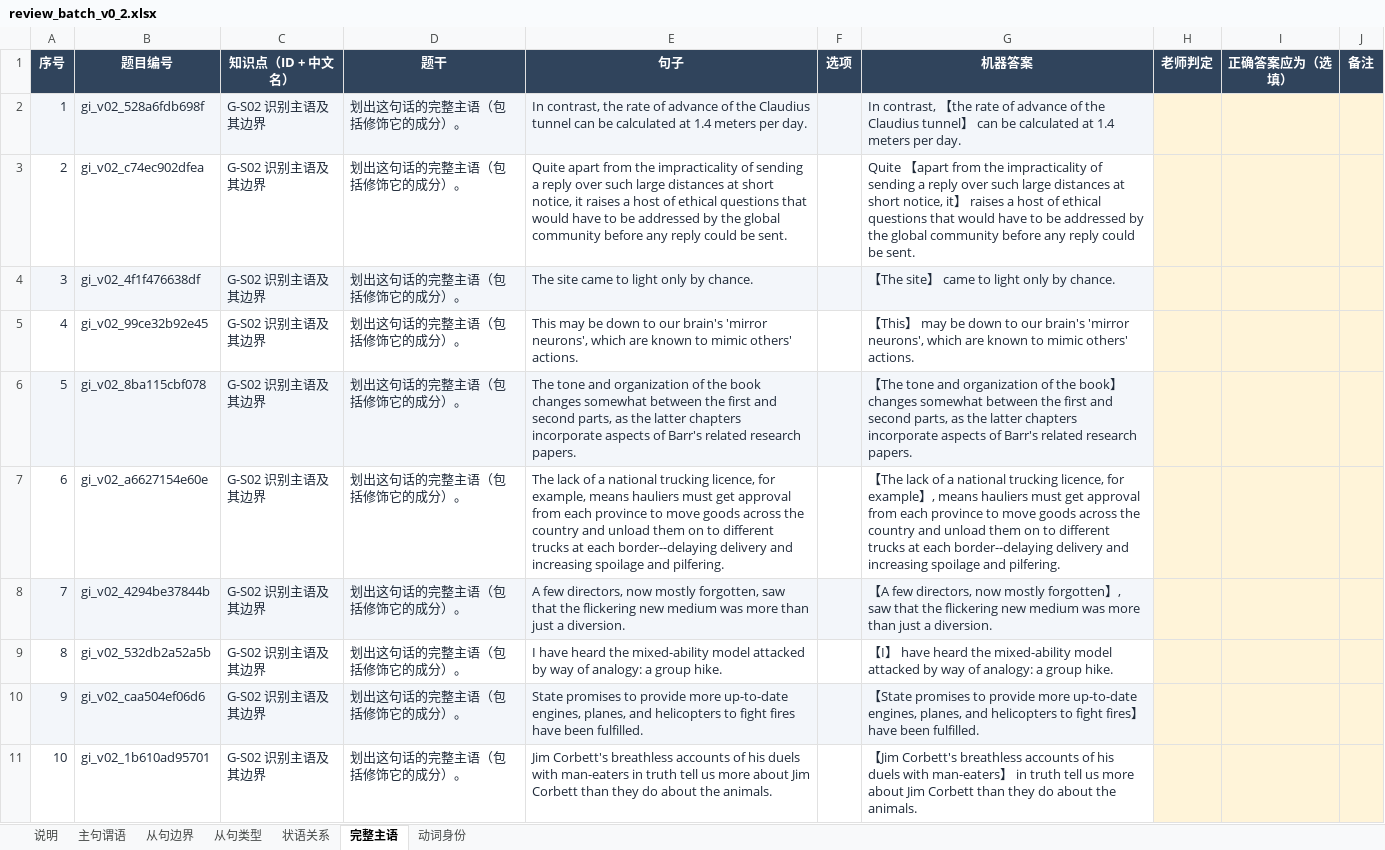
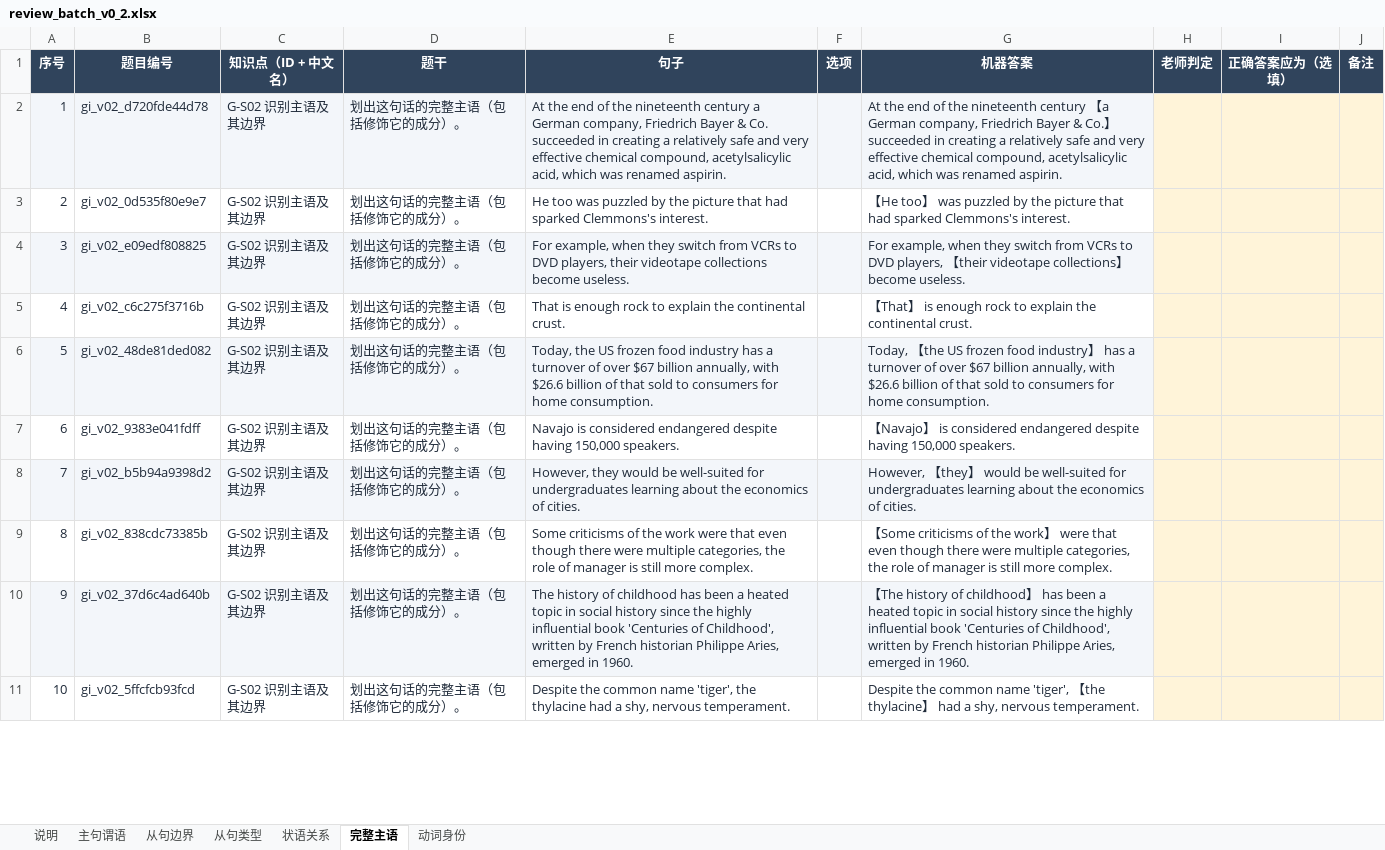
Before and after one commit to KB77GG/studytracker, an Excel workbook: data/grammar_items/review_batch_v0_2.xlsx, sheet 完整主语, drawn as a sheet; only a part is shown; values as stored, in another font and other column widths than the file's, no borders; the diff covers the shown part only; the diff names each change by its address in the sheet, - before the commit and + after, or states it on an @@ line.

```diff
--- a/data/grammar_items/review_batch_v0_2.xlsx (sheet 完整主语)
+++ b/data/grammar_items/review_batch_v0_2.xlsx (sheet 完整主语)
-B2 (题目编号): gi_v02_528a6fdb698f
+B2 (题目编号): gi_v02_d720fde44d78
-E2 (句子): In contrast, the rate of advance of the Claudius tunnel can be calculated at 1.4 meters per day.
+E2 (句子): At the end of the nineteenth century a German company, Friedrich Bayer & Co. succeeded in creating a relatively safe and very effective chemical compound, acetylsalicylic acid, which was renamed aspirin.
-G2 (机器答案): In contrast, 【the rate of advance of the Claudius tunnel】 can be calculated at 1.4 meters per day.
+G2 (机器答案): At the end of the nineteenth century 【a German company, Friedrich Bayer & Co.】 succeeded in creating a relatively safe and very effective chemical compound, acetylsalicylic acid, which was renamed aspirin.
-B3 (题目编号): gi_v02_c74ec902dfea
+B3 (题目编号): gi_v02_0d535f80e9e7
-E3 (句子): Quite apart from the impracticality of sending a reply over such large distances at short notice, it raises a host of ethical questions that would have to be addressed by the global community before any reply could be sent.
+E3 (句子): He too was puzzled by the picture that had sparked Clemmons's interest.
-G3 (机器答案): Quite 【apart from the impracticality of sending a reply over such large distances at short notice, it】 raises a host of ethical questions that would have to be addressed by the global community before any reply could be sent.
+G3 (机器答案): 【He too】 was puzzled by the picture that had sparked Clemmons's interest.
-B4 (题目编号): gi_v02_4f1f476638df
+B4 (题目编号): gi_v02_e09edf808825
-E4 (句子): The site came to light only by chance.
+E4 (句子): For example, when they switch from VCRs to DVD players, their videotape collections become useless.
-G4 (机器答案): 【The site】 came to light only by chance.
+G4 (机器答案): For example, when they switch from VCRs to DVD players, 【their videotape collections】 become useless.
-B5 (题目编号): gi_v02_99ce32b92e45
+B5 (题目编号): gi_v02_c6c275f3716b
-E5 (句子): This may be down to our brain's 'mirror neurons', which are known to mimic others' actions.
+E5 (句子): That is enough rock to explain the continental crust.
-G5 (机器答案): 【This】 may be down to our brain's 'mirror neurons', which are known to mimic others' actions.
+G5 (机器答案): 【That】 is enough rock to explain the continental crust.
-B6 (题目编号): gi_v02_8ba115cbf078
+B6 (题目编号): gi_v02_48de81ded082
-E6 (句子): The tone and organization of the book changes somewhat between the first and second parts, as the latter chapters incorporate aspects of Barr's related research papers.
+E6 (句子): Today, the US frozen food industry has a turnover of over $67 billion annually, with $26.6 billion of that sold to consumers for home consumption.
-G6 (机器答案): 【The tone and organization of the book】 changes somewhat between the first and second parts, as the latter chapters incorporate aspects of Barr's related research papers.
+G6 (机器答案): Today, 【the US frozen food industry】 has a turnover of over $67 billion annually, with $26.6 billion of that sold to consumers for home consumption.
-B7 (题目编号): gi_v02_a6627154e60e
+B7 (题目编号): gi_v02_9383e041fdff
-E7 (句子): The lack of a national trucking licence, for example, means hauliers must get approval from each province to move goods across the country and unload them on to different trucks at each border--delaying delivery and increasing spoilage and pilfering.
+E7 (句子): Navajo is considered endangered despite having 150,000 speakers.
-G7 (机器答案): 【The lack of a national trucking licence, for example】, means hauliers must get approval from each province to move goods across the country and unload them on to different trucks at each border--delaying delivery and increasing spoilage and pilfering.
+G7 (机器答案): 【Navajo】 is considered endangered despite having 150,000 speakers.
-B8 (题目编号): gi_v02_4294be37844b
+B8 (题目编号): gi_v02_b5b94a9398d2
-E8 (句子): A few directors, now mostly forgotten, saw that the flickering new medium was more than just a diversion.
+E8 (句子): However, they would be well-suited for undergraduates learning about the economics of cities.
-G8 (机器答案): 【A few directors, now mostly forgotten】, saw that the flickering new medium was more than just a diversion.
+G8 (机器答案): However, 【they】 would be well-suited for undergraduates learning about the economics of cities.
-B9 (题目编号): gi_v02_532db2a52a5b
+B9 (题目编号): gi_v02_838cdc73385b
-E9 (句子): I have heard the mixed-ability model attacked by way of analogy: a group hike.
+E9 (句子): Some criticisms of the work were that even though there were multiple categories, the role of manager is still more complex.
-G9 (机器答案): 【I】 have heard the mixed-ability model attacked by way of analogy: a group hike.
+G9 (机器答案): 【Some criticisms of the work】 were that even though there were multiple categories, the role of manager is still more complex.
-B10 (题目编号): gi_v02_caa504ef06d6
+B10 (题目编号): gi_v02_37d6c4ad640b
-E10 (句子): State promises to provide more up-to-date engines, planes, and helicopters to fight fires have been fulfilled.
+E10 (句子): The history of childhood has been a heated topic in social history since the highly influential book 'Centuries of Childhood', written by French historian Philippe Aries, emerged in 1960.
-G10 (机器答案): 【State promises to provide more up-to-date engines, planes, and helicopters to fight fires】 have been fulfilled.
+G10 (机器答案): 【The history of childhood】 has been a heated topic in social history since the highly influential book 'Centuries of Childhood', written by French historian Philippe Aries, emerged in 1960.
-B11 (题目编号): gi_v02_1b610ad95701
+B11 (题目编号): gi_v02_5ffcfcb93fcd
-E11 (句子): Jim Corbett's breathless accounts of his duels with man-eaters in truth tell us more about Jim Corbett than they do about the animals.
+E11 (句子): Despite the common name 'tiger', the thylacine had a shy, nervous temperament.
-G11 (机器答案): 【Jim Corbett's breathless accounts of his duels with man-eaters】 in truth tell us more about Jim Corbett than they do about the animals.
+G11 (机器答案): Despite the common name 'tiger', 【the thylacine】 had a shy, nervous temperament.
```
Also changed, not shown: 150 edited cells elsewhere in this sheet, sheet 从句边界, sheet 主句谓语, sheet 动词身份, sheet 状语关系, sheet 从句类型, 3 other files.
